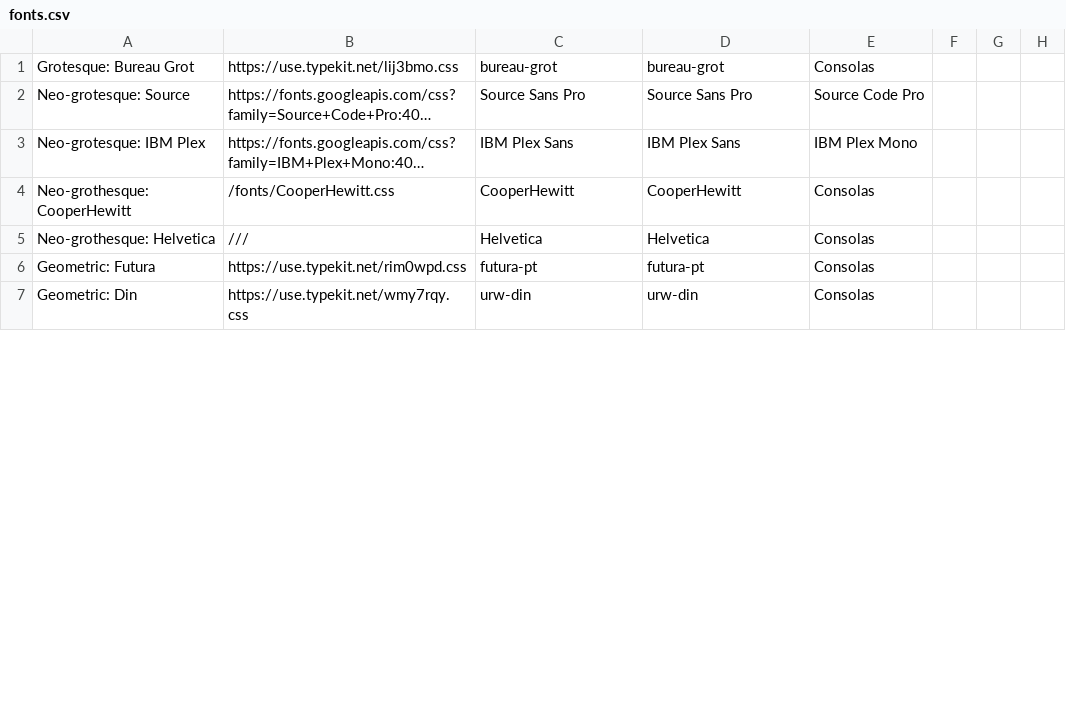
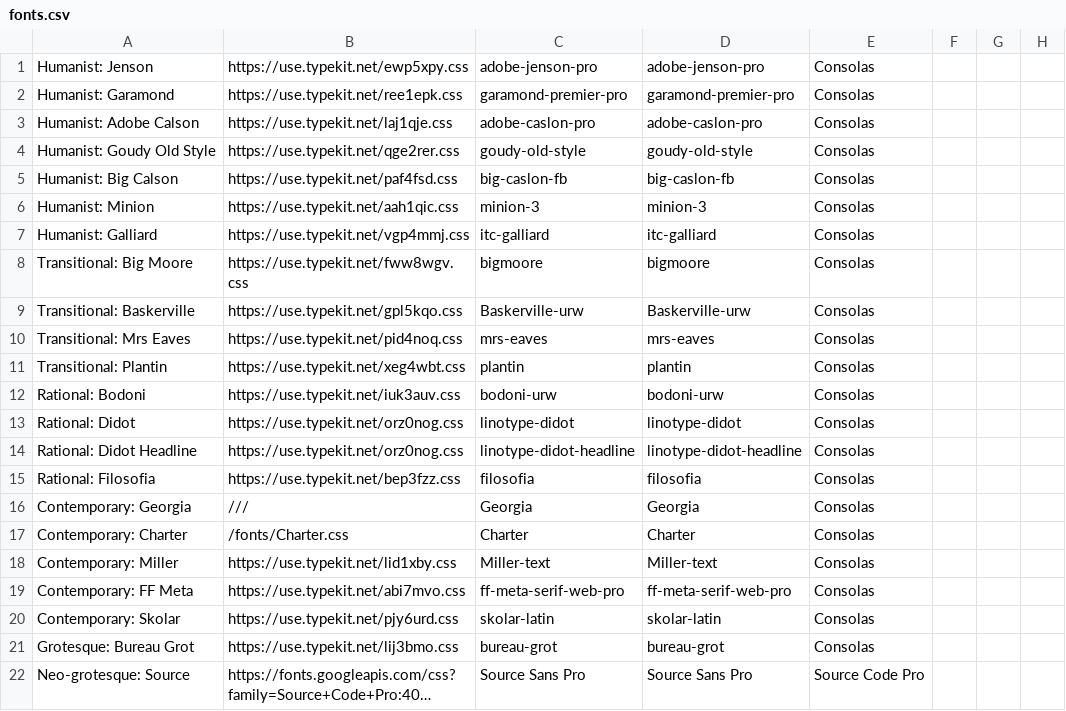
Before and after one commit to lucabol/MyBlog, a CSV file: static/fonts.csv, drawn as a sheet; only a part is shown; the shorter side is filled out with more unchanged rows; long unchanged cells end in …; the diff covers the shown part only.

Commit message:
Many more font and fix firefox almost

```diff
--- a/static/fonts.csv
+++ b/static/fonts.csv
@@ -1 +1,21 @@
+"Humanist: Jenson","https://use.typekit.net/ewp5xpy.css","adobe-jenson-pro","adobe-jenson-pro","Consolas",,,
+"Humanist: Garamond","https://use.typekit.net/ree1epk.css","garamond-premier-pro","garamond-premier-pro","Consolas",,,
+"Humanist: Adobe Calson","https://use.typekit.net/laj1qje.css","adobe-caslon-pro","adobe-caslon-pro","Consolas",,,
+"Humanist: Goudy Old Style","https://use.typekit.net/qge2rer.css","goudy-old-style","goudy-old-style","Consolas",,,
+"Humanist: Big Calson","https://use.typekit.net/paf4fsd.css","big-caslon-fb","big-caslon-fb","Consolas",,,
+"Humanist: Minion","https://use.typekit.net/aah1qic.css","minion-3","minion-3","Consolas",,,
+"Humanist: Galliard","https://use.typekit.net/vgp4mmj.css","itc-galliard","itc-galliard","Consolas",,,
+"Transitional: Big Moore","https://use.typekit.net/fww8wgv.css","bigmoore","bigmoore","Consolas",,,
+"Transitional: Baskerville","https://use.typekit.net/gpl5kqo.css","Baskerville-urw","Baskerville-urw","Consolas",,,
+"Transitional: Mrs Eaves","https://use.typekit.net/pid4noq.css","mrs-eaves","mrs-eaves","Consolas",,,
+"Transitional: Plantin","https://use.typekit.net/xeg4wbt.css","plantin","plantin","Consolas",,,
+"Rational: Bodoni","https://use.typekit.net/iuk3auv.css","bodoni-urw","bodoni-urw","Consolas",,,
+"Rational: Didot","https://use.typekit.net/orz0nog.css","linotype-didot","linotype-didot","Consolas",,,
+"Rational: Didot Headline","https://use.typekit.net/orz0nog.css","linotype-didot-headline","linotype-didot-headline","Consolas",,,
+"Rational: Filosofia","https://use.typekit.net/bep3fzz.css","filosofia","filosofia","Consolas",,,
+"Contemporary: Georgia","///","Georgia","Georgia","Consolas",,,
+"Contemporary: Charter","/fonts/Charter.css","Charter","Charter","Consolas",,,
+"Contemporary: Miller","https://use.typekit.net/lid1xby.css","Miller-text","Miller-text","Consolas",,,
+"Contemporary: FF Meta","https://use.typekit.net/abi7mvo.css","ff-meta-serif-web-pro","ff-meta-serif-web-pro","Consolas",,,
+"Contemporary: Skolar","https://use.typekit.net/pjy6urd.css","skolar-latin","skolar-latin","Consolas",,,
 "Grotesque: Bureau Grot","https://use.typekit.net/lij3bmo.css","bureau-grot","bureau-grot","Consolas",,,
```
Also changed, not shown: 9 added rows, 2 removed rows and 2 edited cells elsewhere in this file, 3 other files.
